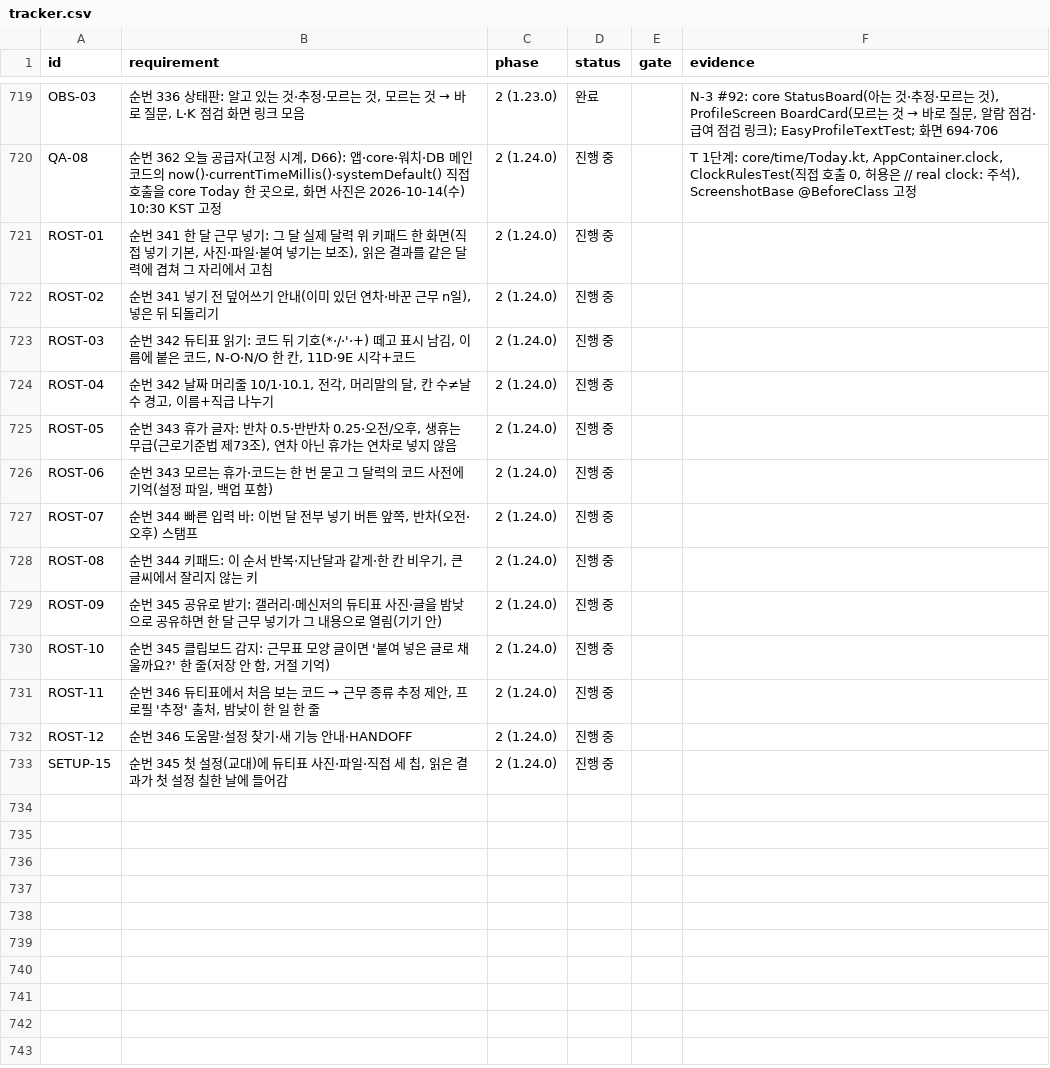
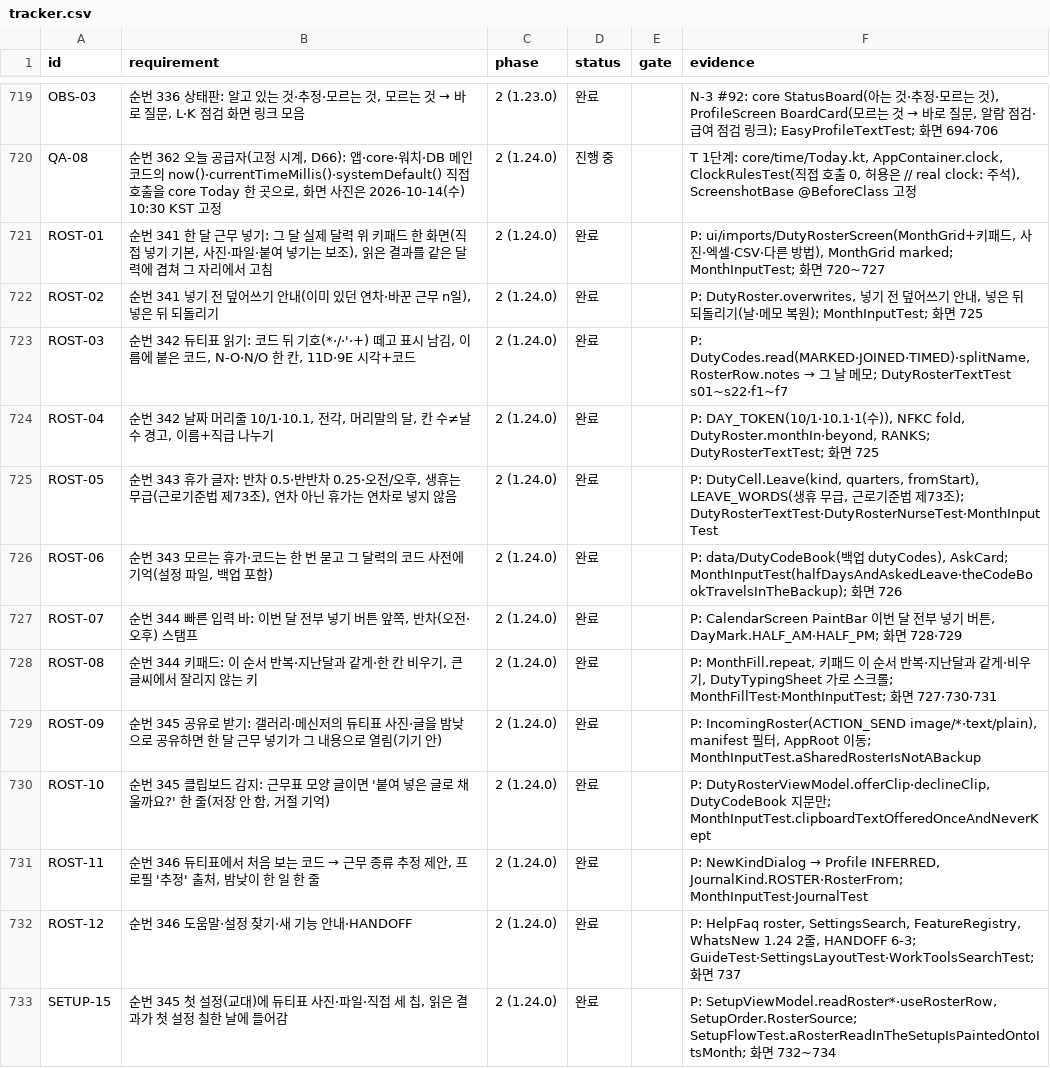
Before and after one commit to YWJMoney/-, a CSV file: shift-calendar-app/docs/tracker.csv, drawn as a sheet; only a part is shown, gaps mark what is left out.

```diff
--- a/shift-calendar-app/docs/tracker.csv
+++ b/shift-calendar-app/docs/tracker.csv
@@ -720,14 +720,14 @@ OBS-03,"순번 336 상태판: 알고 있는 것·추정·모르는 것, 모르
 QA-08,"순번 362 오늘 공급자(고정 시계, D66): 앱·core·워치·DB 메인 코드의 now()·currentTimeMillis()·systemDefault() 직접 호출을 core Today 한 곳으로, 화면 사진은 2026-10-14(수) 10:30 KST 고정",2 (1.24.0),진행 중,,"T 1단계: core/time/Today.kt, AppContainer.clock, ClockRulesTest(직접 호출 0, 허용은 // real clock: 주석), ScreenshotBase @BeforeClass 고정"
-ROST-01,"순번 341 한 달 근무 넣기: 그 달 실제 달력 위 키패드 한 화면(직접 넣기 기본, 사진·파일·붙여 넣기는 보조), 읽은 결과를 같은 달력에 겹쳐 그 자리에서 고침",2 (1.24.0),진행 중,,
-ROST-02,"순번 341 넣기 전 덮어쓰기 안내(이미 있던 연차·바꾼 근무 n일), 넣은 뒤 되돌리기",2 (1.24.0),진행 중,,
-ROST-03,"순번 342 듀티표 읽기: 코드 뒤 기호(*·/·'·+) 떼고 표시 남김, 이름에 붙은 코드, N-O·N/O 한 칸, 11D·9E 시각+코드",2 (1.24.0),진행 중,,
-ROST-04,"순번 342 날짜 머리줄 10/1·10.1, 전각, 머리말의 달, 칸 수≠날 수 경고, 이름+직급 나누기",2 (1.24.0),진행 중,,
-ROST-05,"순번 343 휴가 글자: 반차 0.5·반반차 0.25·오전/오후, 생휴는 무급(근로기준법 제73조), 연차 아닌 휴가는 연차로 넣지 않음",2 (1.24.0),진행 중,,
-ROST-06,"순번 343 모르는 휴가·코드는 한 번 묻고 그 달력의 코드 사전에 기억(설정 파일, 백업 포함)",2 (1.24.0),진행 중,,
-ROST-07,"순번 344 빠른 입력 바: 이번 달 전부 넣기 버튼 앞쪽, 반차(오전·오후) 스탬프",2 (1.24.0),진행 중,,
-ROST-08,"순번 344 키패드: 이 순서 반복·지난달과 같게·한 칸 비우기, 큰 글씨에서 잘리지 않는 키",2 (1.24.0),진행 중,,
-ROST-09,"순번 345 공유로 받기: 갤러리·메신저의 듀티표 사진·글을 밤낮으로 공유하면 한 달 근무 넣기가 그 내용으로 열림(기기 안)",2 (1.24.0),진행 중,,
-ROST-10,"순번 345 클립보드 감지: 근무표 모양 글이면 '붙여 넣은 글로 채울까요?' 한 줄(저장 안 함, 거절 기억)",2 (1.24.0),진행 중,,
-ROST-11,"순번 346 듀티표에서 처음 보는 코드 → 근무 종류 추정 제안, 프로필 '추정' 출처, 밤낮이 한 일 한 줄",2 (1.24.0),진행 중,,
-ROST-12,"순번 346 도움말·설정 찾기·새 기능 안내·HANDOFF",2 (1.24.0),진행 중,,
-SETUP-15,"순번 345 첫 설정(교대)에 듀티표 사진·파일·직접 세 칩, 읽은 결과가 첫 설정 칠한 날에 들어감",2 (1.24.0),진행 중,,
+ROST-01,"순번 341 한 달 근무 넣기: 그 달 실제 달력 위 키패드 한 화면(직접 넣기 기본, 사진·파일·붙여 넣기는 보조), 읽은 결과를 같은 달력에 겹쳐 그 자리에서 고침",2 (1.24.0),완료,,"P: ui/imports/DutyRosterScreen(MonthGrid+키패드, 사진·엑셀·CSV·다른 방법), MonthGrid marked; MonthInputTest; 화면 720~727"
+ROST-02,"순번 341 넣기 전 덮어쓰기 안내(이미 있던 연차·바꾼 근무 n일), 넣은 뒤 되돌리기",2 (1.24.0),완료,,"P: DutyRoster.overwrites, 넣기 전 덮어쓰기 안내, 넣은 뒤 되돌리기(날·메모 복원); MonthInputTest; 화면 725"
+ROST-03,"순번 342 듀티표 읽기: 코드 뒤 기호(*·/·'·+) 떼고 표시 남김, 이름에 붙은 코드, N-O·N/O 한 칸, 11D·9E 시각+코드",2 (1.24.0),완료,,"P: DutyCodes.read(MARKED·JOINED·TIMED)·splitName, RosterRow.notes → 그 날 메모; DutyRosterTextTest s01~s22·f1~f7"
+ROST-04,"순번 342 날짜 머리줄 10/1·10.1, 전각, 머리말의 달, 칸 수≠날 수 경고, 이름+직급 나누기",2 (1.24.0),완료,,"P: DAY_TOKEN(10/1·10.1·1(수)), NFKC fold, DutyRoster.monthIn·beyond, RANKS; DutyRosterTextTest; 화면 725"
+ROST-05,"순번 343 휴가 글자: 반차 0.5·반반차 0.25·오전/오후, 생휴는 무급(근로기준법 제73조), 연차 아닌 휴가는 연차로 넣지 않음",2 (1.24.0),완료,,"P: DutyCell.Leave(kind, quarters, fromStart), LEAVE_WORDS(생휴 무급, 근로기준법 제73조); DutyRosterTextTest·DutyRosterNurseTest·MonthInputTest"
+ROST-06,"순번 343 모르는 휴가·코드는 한 번 묻고 그 달력의 코드 사전에 기억(설정 파일, 백업 포함)",2 (1.24.0),완료,,"P: data/DutyCodeBook(백업 dutyCodes), AskCard; MonthInputTest(halfDaysAndAskedLeave·theCodeBookTravelsInTheBackup); 화면 726"
+ROST-07,"순번 344 빠른 입력 바: 이번 달 전부 넣기 버튼 앞쪽, 반차(오전·오후) 스탬프",2 (1.24.0),완료,,"P: CalendarScreen PaintBar 이번 달 전부 넣기 버튼, DayMark.HALF_AM·HALF_PM; 화면 728·729"
+ROST-08,"순번 344 키패드: 이 순서 반복·지난달과 같게·한 칸 비우기, 큰 글씨에서 잘리지 않는 키",2 (1.24.0),완료,,"P: MonthFill.repeat, 키패드 이 순서 반복·지난달과 같게·비우기, DutyTypingSheet 가로 스크롤; MonthFillTest·MonthInputTest; 화면 727·730·731"
+ROST-09,"순번 345 공유로 받기: 갤러리·메신저의 듀티표 사진·글을 밤낮으로 공유하면 한 달 근무 넣기가 그 내용으로 열림(기기 안)",2 (1.24.0),완료,,"P: IncomingRoster(ACTION_SEND image/*·text/plain), manifest 필터, AppRoot 이동; MonthInputTest.aSharedRosterIsNotABackup"
+ROST-10,"순번 345 클립보드 감지: 근무표 모양 글이면 '붙여 넣은 글로 채울까요?' 한 줄(저장 안 함, 거절 기억)",2 (1.24.0),완료,,"P: DutyRosterViewModel.offerClip·declineClip, DutyCodeBook 지문만; MonthInputTest.clipboardTextOfferedOnceAndNeverKept"
+ROST-11,"순번 346 듀티표에서 처음 보는 코드 → 근무 종류 추정 제안, 프로필 '추정' 출처, 밤낮이 한 일 한 줄",2 (1.24.0),완료,,"P: NewKindDialog → Profile INFERRED, JournalKind.ROSTER·RosterFrom; MonthInputTest·JournalTest"
+ROST-12,"순번 346 도움말·설정 찾기·새 기능 안내·HANDOFF",2 (1.24.0),완료,,"P: HelpFaq roster, SettingsSearch, FeatureRegistry, WhatsNew 1.24 2줄, HANDOFF 6-3; GuideTest·SettingsLayoutTest·WorkToolsSearchTest; 화면 737"
+SETUP-15,"순번 345 첫 설정(교대)에 듀티표 사진·파일·직접 세 칩, 읽은 결과가 첫 설정 칠한 날에 들어감",2 (1.24.0),완료,,"P: SetupViewModel.readRoster*·useRosterRow, SetupOrder.RosterSource; SetupFlowTest.aRosterReadInTheSetupIsPaintedOntoItsMonth; 화면 732~734"
```
Also changed, not shown: 11 other files.
